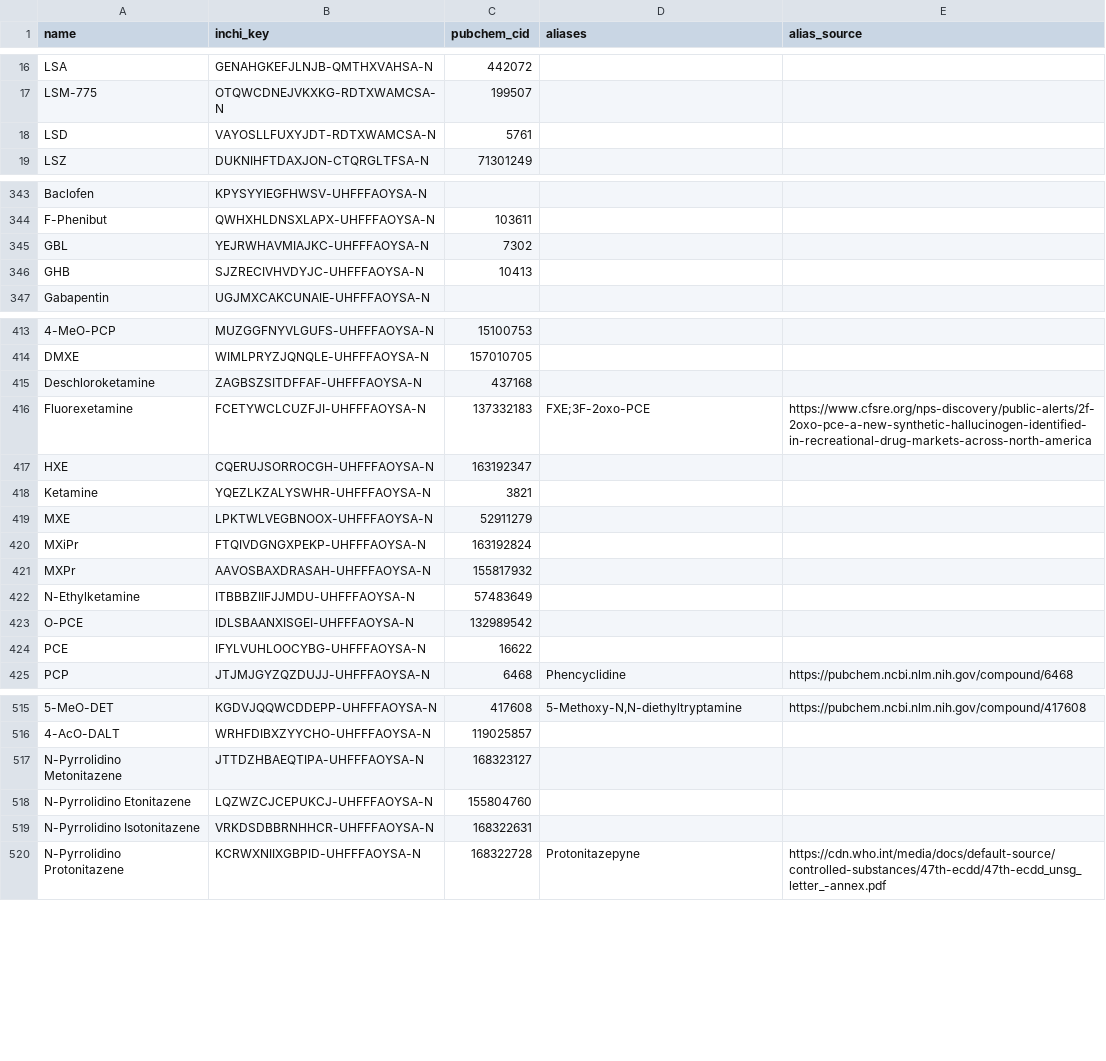
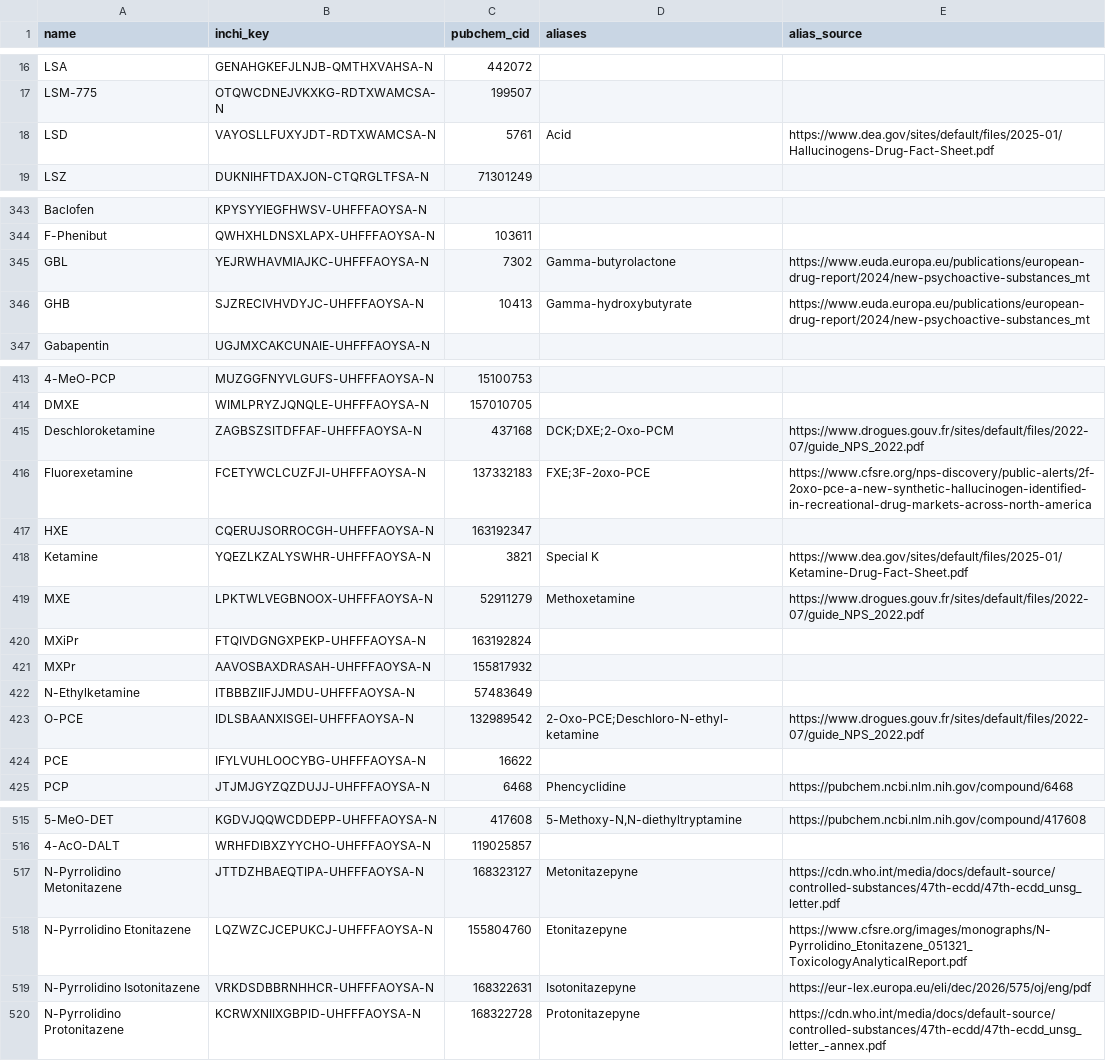
Before and after one commit to uberfap/compounds, a CSV file: data/catalogue/identities.csv, drawn as a sheet; only a part is shown, gaps mark what is left out; the diff covers the shown part only; the diff names each change by its address in the sheet, - before the commit and + after, or states it on an @@ line.

```diff
--- a/data/catalogue/identities.csv
+++ b/data/catalogue/identities.csv
-D18 (aliases): (empty)
+D18 (aliases): Acid
-E18 (alias_source): (empty)
+E18 (alias_source): https://www.dea.gov/sites/default/files/2025-01/Hallucinogens-Drug-Fact-Sheet.pdf
-D345 (aliases): (empty)
+D345 (aliases): Gamma-butyrolactone
-E345:E346 (alias_source): (empty)
+E345:E346 (alias_source): https://www.euda.europa.eu/publications/european-drug-report/2024/new-psychoactive-substances_mt
-D346 (aliases): (empty)
+D346 (aliases): Gamma-hydroxybutyrate
-D415 (aliases): (empty)
+D415 (aliases): DCK;DXE;2-Oxo-PCM
-E415 (alias_source): (empty)
+E415 (alias_source): https://www.drogues.gouv.fr/sites/default/files/2022-07/guide_NPS_2022.pdf
-D418 (aliases): (empty)
+D418 (aliases): Special K
-E418 (alias_source): (empty)
+E418 (alias_source): https://www.dea.gov/sites/default/files/2025-01/Ketamine-Drug-Fact-Sheet.pdf
-D419 (aliases): (empty)
+D419 (aliases): Methoxetamine
-E419 (alias_source): (empty)
+E419 (alias_source): https://www.drogues.gouv.fr/sites/default/files/2022-07/guide_NPS_2022.pdf
-D423 (aliases): (empty)
+D423 (aliases): 2-Oxo-PCE;Deschloro-N-ethyl-ketamine
-E423 (alias_source): (empty)
+E423 (alias_source): https://www.drogues.gouv.fr/sites/default/files/2022-07/guide_NPS_2022.pdf
-D517 (aliases): (empty)
+D517 (aliases): Metonitazepyne
-E517 (alias_source): (empty)
+E517 (alias_source): https://cdn.who.int/media/docs/default-source/controlled-substances/47th-ecdd/47th-ecdd_unsg_letter.pdf
-D518 (aliases): (empty)
+D518 (aliases): Etonitazepyne
-E518 (alias_source): (empty)
+E518 (alias_source): https://www.cfsre.org/images/monographs/N-Pyrrolidino_Etonitazene_051321_ToxicologyAnalyticalReport.pdf
-D519 (aliases): (empty)
+D519 (aliases): Isotonitazepyne
-E519 (alias_source): (empty)
+E519 (alias_source): https://eur-lex.europa.eu/eli/dec/2026/575/oj/eng/pdf
```
Also changed, not shown: 20 edited cells elsewhere in this file.
